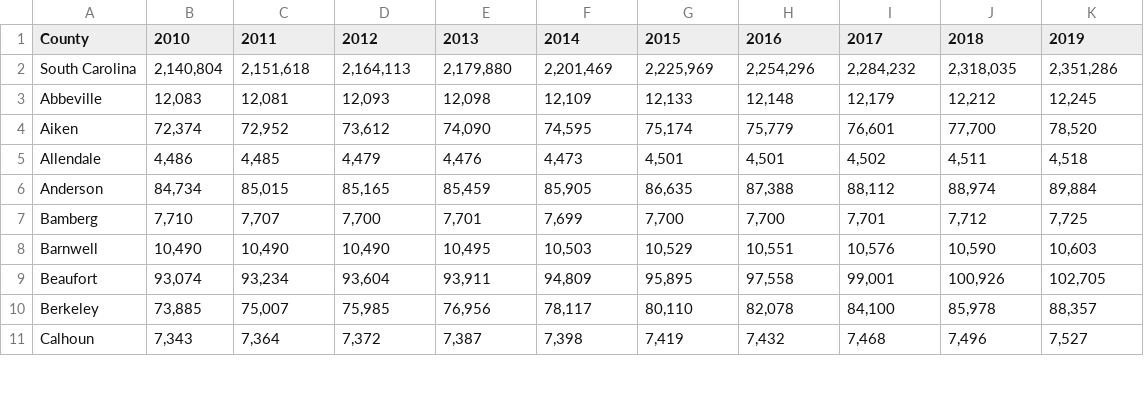
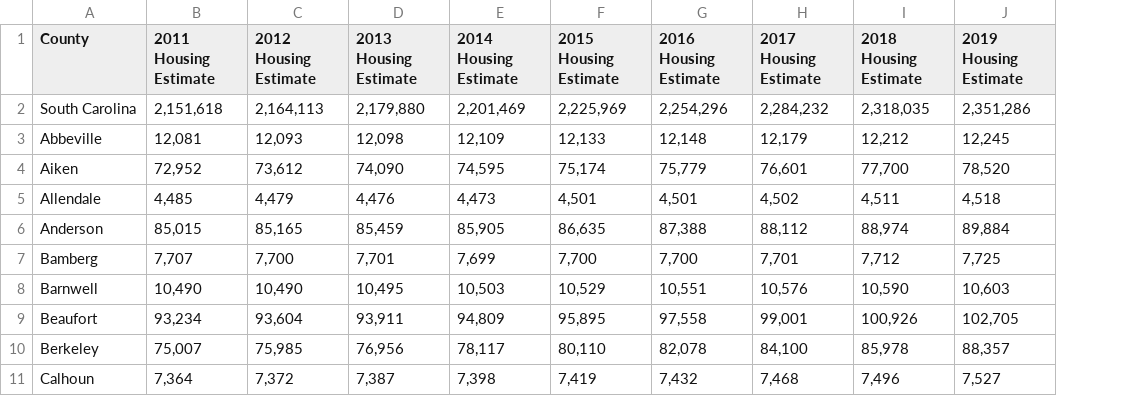
Before and after one commit to LawrenJ/LawrenJ, a CSV file: Project_1/Data/Estimated Number of Housing Units 2010-2019 (1).csv, drawn as a sheet; only a part is shown; removed rows and columns are numbered as before the commit, all else as after; the diff names each change by its address in the sheet, - before the commit and + after, or states it on an @@ line.

```diff
--- a/Project_1/Data/Estimated Number of Housing Units 2010-2019 (1).csv
+++ b/Project_1/Data/Estimated Number of Housing Units 2010-2019 (1).csv
-column B (2010), rows 2-11: 2,140,804 | 12,083 | 72,374 | 4,486 | 84,734 | 7,710 | 10,490 | 93,074 | 73,885 | 7,343
-B1: 2011
+B1: 2011 Housing Estimate
-C1: 2012
+C1: 2012 Housing Estimate
-D1: 2013
+D1: 2013 Housing Estimate
-E1: 2014
+E1: 2014 Housing Estimate
-F1: 2015
+F1: 2015 Housing Estimate
-G1: 2016
+G1: 2016 Housing Estimate
-H1: 2017
+H1: 2017 Housing Estimate
-I1: 2018
+I1: 2018 Housing Estimate
-J1: 2019
+J1: 2019 Housing Estimate
```
Also changed, not shown: Project_1/Data/Median Household Income by County 2011-2021_3.csv, Project_1/Data/Per capita personal income by county US Dept of Commerce 2011-2021.csv, 3 other files.
